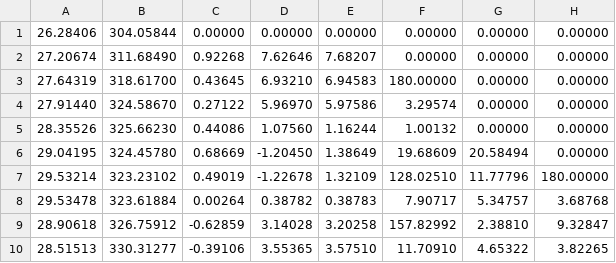
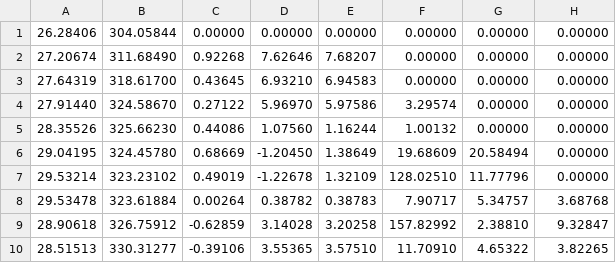
Before and after one commit to imcf/sample_data, a CSV file: mtrack2/results__1170_1001_2000.csv, drawn as a sheet; only a part is shown.

Commit message:
update to new results from fixing the zero-vector bug

```diff
--- a/mtrack2/results__1170_1001_2000.csv
+++ b/mtrack2/results__1170_1001_2000.csv
@@ -2,3 +2,3 @@
 27.20674	311.68490	0.92268	7.62646	7.68207	0.00000	0.00000	0.00000
-27.64319	318.61700	0.43645	6.93210	6.94583	180.00000	0.00000	0.00000
+27.64319	318.61700	0.43645	6.93210	6.94583	0.00000	0.00000	0.00000
 27.91440	324.58670	0.27122	5.96970	5.97586	3.29574	0.00000	0.00000
@@ -6,3 +6,3 @@
 29.04195	324.45780	0.68669	-1.20450	1.38649	19.68609	20.58494	0.00000
-29.53214	323.23102	0.49019	-1.22678	1.32109	128.02510	11.77796	180.00000
+29.53214	323.23102	0.49019	-1.22678	1.32109	128.02510	11.77796	0.00000
 29.53478	323.61884	0.00264	0.38782	0.38783	7.90717	5.34757	3.68768
```
Also changed, not shown: mtrack2/results__1170_1_1000.csv, mtrack2/results__1170_2001_3000.csv, 9 other files.
